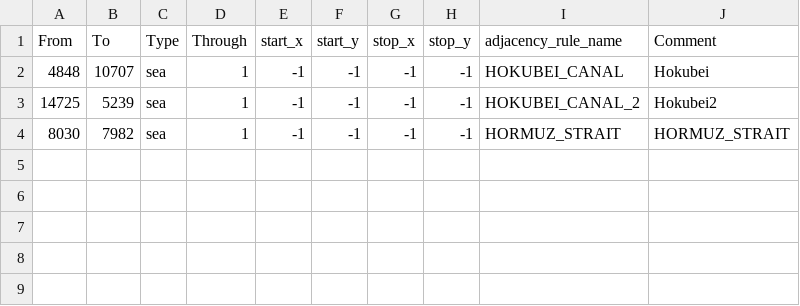
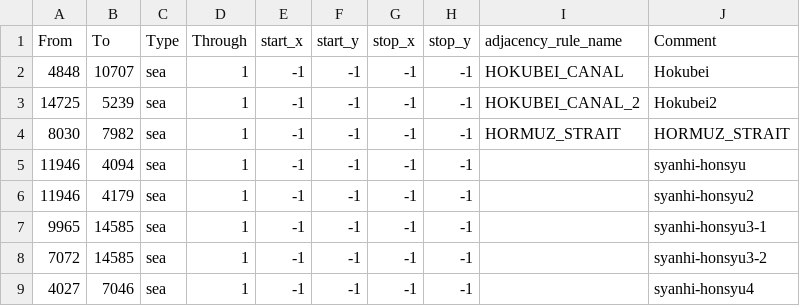
Before and after one commit to BSM-HOI4/HOI4-Bakasekaitizu-MOD, a CSV file: bakasekai/map/adjacencies.csv, drawn as a sheet.

```diff
--- a/bakasekai/map/adjacencies.csv
+++ b/bakasekai/map/adjacencies.csv
@@ -4 +4,6 @@ From;To;Type;Through;start_x;start_y;stop_x;stop_y;adjacency_rule_name;Comment
 8030;7982;sea;1;-1;-1;-1;-1;HORMUZ_STRAIT;HORMUZ_STRAIT
+11946;4094;sea;1;-1;-1;-1;-1;;syanhi-honsyu
+11946;4179;sea;1;-1;-1;-1;-1;;syanhi-honsyu2
+9965;14585;sea;1;-1;-1;-1;-1;;syanhi-honsyu3-1
+7072;14585;sea;1;-1;-1;-1;-1;;syanhi-honsyu3-2
+4027;7046;sea;1;-1;-1;-1;-1;;syanhi-honsyu4
```
Also changed, not shown: bakasekai/map/definition.csv, 9 other files.
